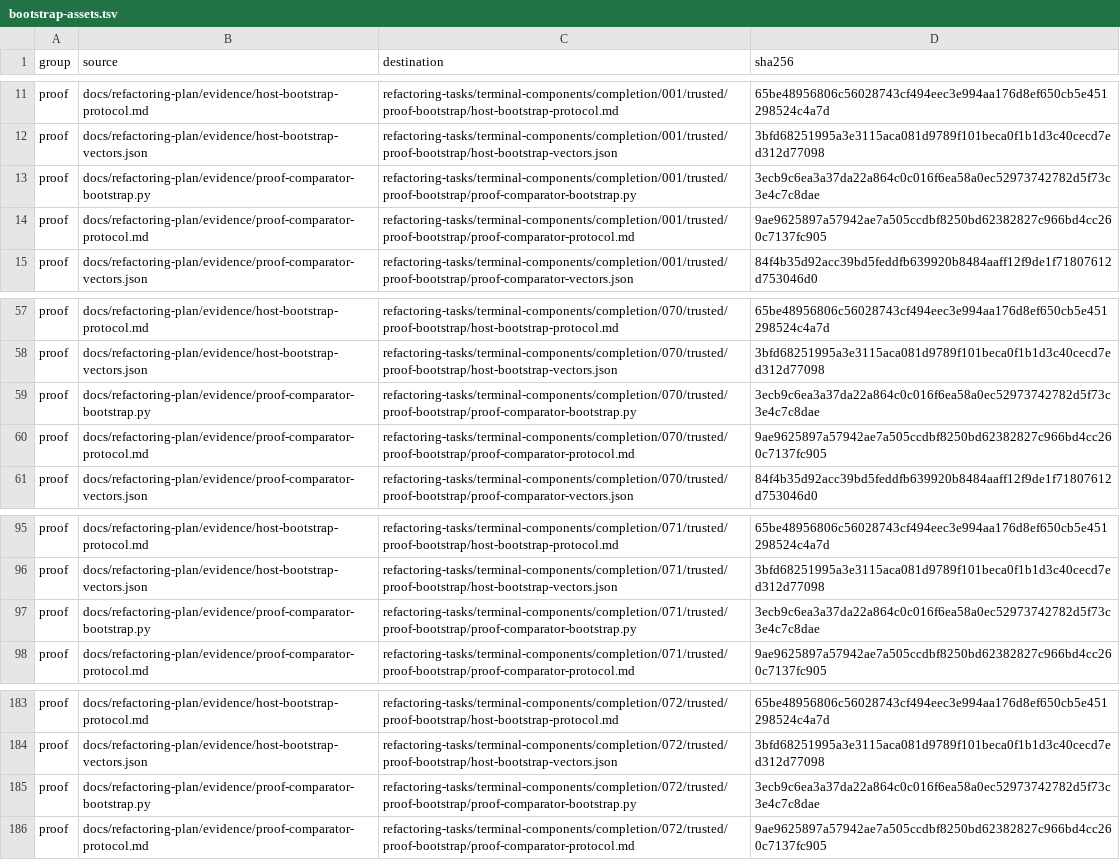
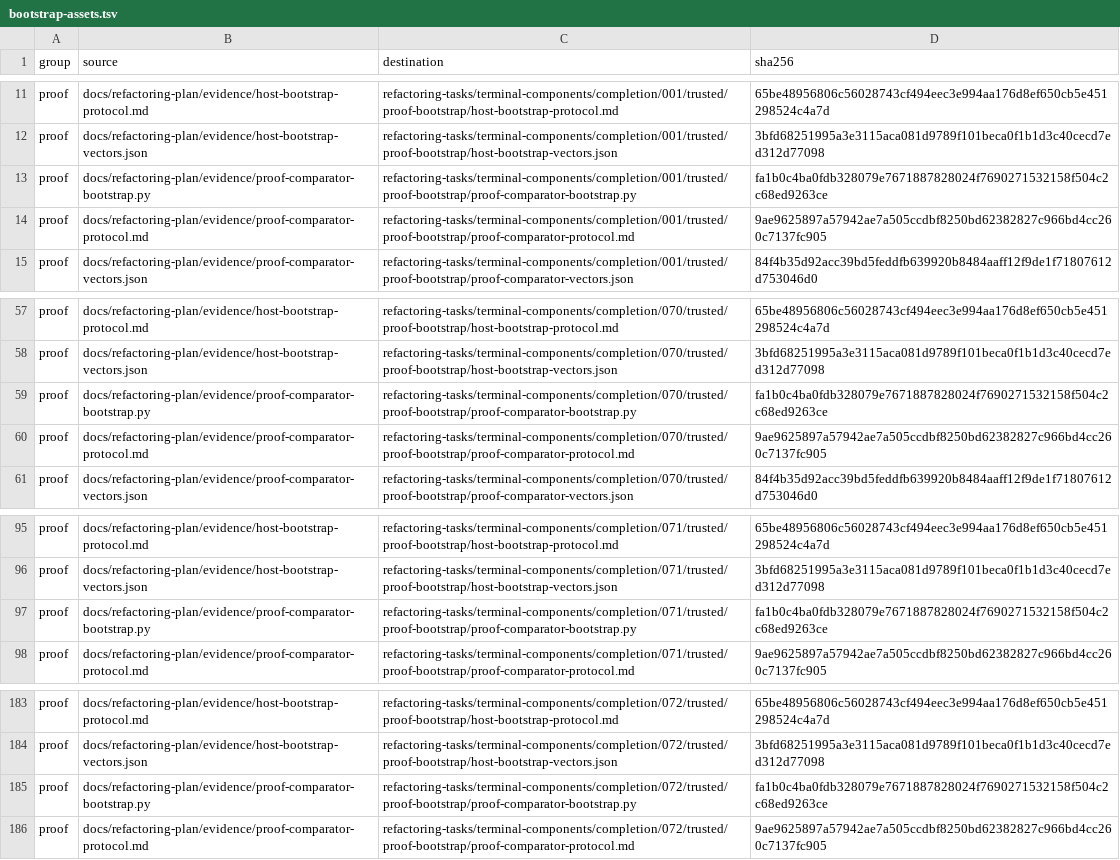
Before and after one commit to donbeave/terminal-components-claude, a TSV file: docs/refactoring-plan/bootstrap-assets.tsv, drawn as a sheet; only a part is shown, gaps mark what is left out.

```diff
--- a/docs/refactoring-plan/bootstrap-assets.tsv
+++ b/docs/refactoring-plan/bootstrap-assets.tsv
@@ -12,3 +12,3 @@ proof	docs/refactoring-plan/evidence/host-bootstrap-protocol.md	refactoring-task
 proof	docs/refactoring-plan/evidence/host-bootstrap-vectors.json	refactoring-tasks/terminal-components/completion/001/trusted/proof-bootstrap/host-bootstrap-vectors.json	3bfd68251995a3e3115aca081d9789f101beca0f1b1d3c40cecd7ed312d77098
-proof	docs/refactoring-plan/evidence/proof-comparator-bootstrap.py	refactoring-tasks/terminal-components/completion/001/trusted/proof-bootstrap/proof-comparator-bootstrap.py	3ecb9c6ea3a37da22a864c0c016f6ea58a0ec52973742782d5f73c3e4c7c8dae
+proof	docs/refactoring-plan/evidence/proof-comparator-bootstrap.py	refactoring-tasks/terminal-components/completion/001/trusted/proof-bootstrap/proof-comparator-bootstrap.py	fa1b0c4ba0fdb328079e7671887828024f7690271532158f504c2c68ed9263ce
 proof	docs/refactoring-plan/evidence/proof-comparator-protocol.md	refactoring-tasks/terminal-components/completion/001/trusted/proof-bootstrap/proof-comparator-protocol.md	9ae9625897a57942ae7a505ccdbf8250bd62382827c966bd4cc260c7137fc905
@@ -58,3 +58,3 @@ proof	docs/refactoring-plan/evidence/host-bootstrap-protocol.md	refactoring-task
 proof	docs/refactoring-plan/evidence/host-bootstrap-vectors.json	refactoring-tasks/terminal-components/completion/070/trusted/proof-bootstrap/host-bootstrap-vectors.json	3bfd68251995a3e3115aca081d9789f101beca0f1b1d3c40cecd7ed312d77098
-proof	docs/refactoring-plan/evidence/proof-comparator-bootstrap.py	refactoring-tasks/terminal-components/completion/070/trusted/proof-bootstrap/proof-comparator-bootstrap.py	3ecb9c6ea3a37da22a864c0c016f6ea58a0ec52973742782d5f73c3e4c7c8dae
+proof	docs/refactoring-plan/evidence/proof-comparator-bootstrap.py	refactoring-tasks/terminal-components/completion/070/trusted/proof-bootstrap/proof-comparator-bootstrap.py	fa1b0c4ba0fdb328079e7671887828024f7690271532158f504c2c68ed9263ce
 proof	docs/refactoring-plan/evidence/proof-comparator-protocol.md	refactoring-tasks/terminal-components/completion/070/trusted/proof-bootstrap/proof-comparator-protocol.md	9ae9625897a57942ae7a505ccdbf8250bd62382827c966bd4cc260c7137fc905
@@ -96,3 +96,3 @@ proof	docs/refactoring-plan/evidence/host-bootstrap-protocol.md	refactoring-task
 proof	docs/refactoring-plan/evidence/host-bootstrap-vectors.json	refactoring-tasks/terminal-components/completion/071/trusted/proof-bootstrap/host-bootstrap-vectors.json	3bfd68251995a3e3115aca081d9789f101beca0f1b1d3c40cecd7ed312d77098
-proof	docs/refactoring-plan/evidence/proof-comparator-bootstrap.py	refactoring-tasks/terminal-components/completion/071/trusted/proof-bootstrap/proof-comparator-bootstrap.py	3ecb9c6ea3a37da22a864c0c016f6ea58a0ec52973742782d5f73c3e4c7c8dae
+proof	docs/refactoring-plan/evidence/proof-comparator-bootstrap.py	refactoring-tasks/terminal-components/completion/071/trusted/proof-bootstrap/proof-comparator-bootstrap.py	fa1b0c4ba0fdb328079e7671887828024f7690271532158f504c2c68ed9263ce
 proof	docs/refactoring-plan/evidence/proof-comparator-protocol.md	refactoring-tasks/terminal-components/completion/071/trusted/proof-bootstrap/proof-comparator-protocol.md	9ae9625897a57942ae7a505ccdbf8250bd62382827c966bd4cc260c7137fc905
@@ -184,3 +184,3 @@ proof	docs/refactoring-plan/evidence/host-bootstrap-protocol.md	refactoring-task
 proof	docs/refactoring-plan/evidence/host-bootstrap-vectors.json	refactoring-tasks/terminal-components/completion/072/trusted/proof-bootstrap/host-bootstrap-vectors.json	3bfd68251995a3e3115aca081d9789f101beca0f1b1d3c40cecd7ed312d77098
-proof	docs/refactoring-plan/evidence/proof-comparator-bootstrap.py	refactoring-tasks/terminal-components/completion/072/trusted/proof-bootstrap/proof-comparator-bootstrap.py	3ecb9c6ea3a37da22a864c0c016f6ea58a0ec52973742782d5f73c3e4c7c8dae
+proof	docs/refactoring-plan/evidence/proof-comparator-bootstrap.py	refactoring-tasks/terminal-components/completion/072/trusted/proof-bootstrap/proof-comparator-bootstrap.py	fa1b0c4ba0fdb328079e7671887828024f7690271532158f504c2c68ed9263ce
 proof	docs/refactoring-plan/evidence/proof-comparator-protocol.md	refactoring-tasks/terminal-components/completion/072/trusted/proof-bootstrap/proof-comparator-protocol.md	9ae9625897a57942ae7a505ccdbf8250bd62382827c966bd4cc260c7137fc905
```
Also changed, not shown: docs/refactoring-plan/planning-artifacts.tsv, 8 other files.
